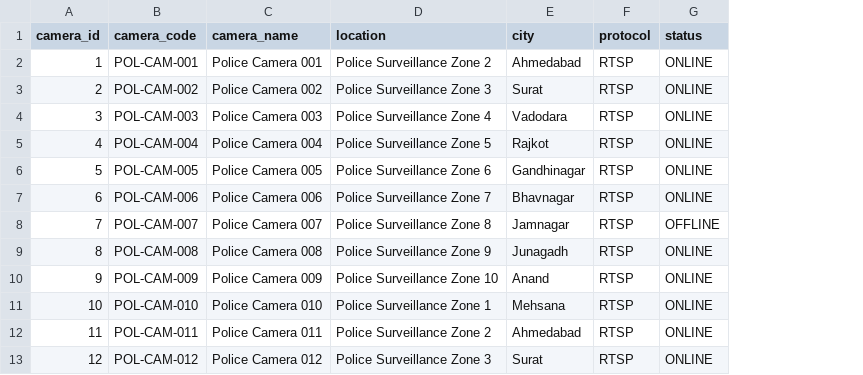
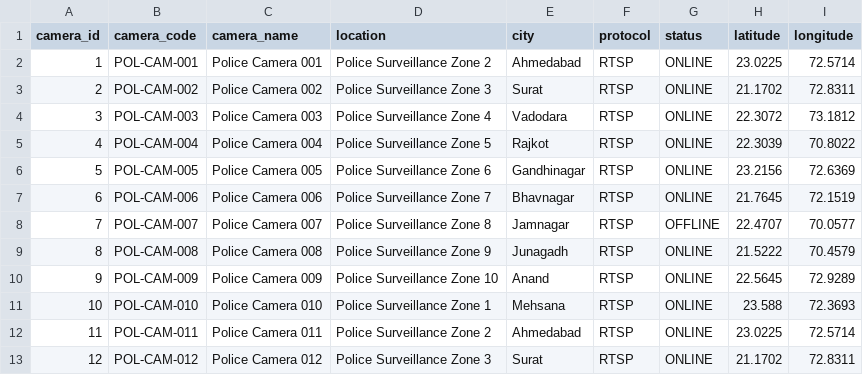
Before and after one commit to sagarsakalley-macroedtech/unified-cctv-platform, a CSV file: data/cameras.csv, drawn as a sheet; only a part is shown; the diff names each change by its address in the sheet, - before the commit and + after, or states it on an @@ line.

Commit message:
Add CCTV GIS coordinates

```diff
--- a/data/cameras.csv
+++ b/data/cameras.csv
+column H (latitude), rows 2-13: 23.0225 | 21.1702 | 22.3072 | 22.3039 | 23.2156 | 21.7645 | 22.4707 | 21.5222 | 22.5645 | 23.588 | 23.0225 | 21.1702
+column I (longitude), rows 2-13: 72.5714 | 72.8311 | 73.1812 | 70.8022 | 72.6369 | 72.1519 | 70.0577 | 70.4579 | 72.9289 | 72.3693 | 72.5714 | 72.8311
```
